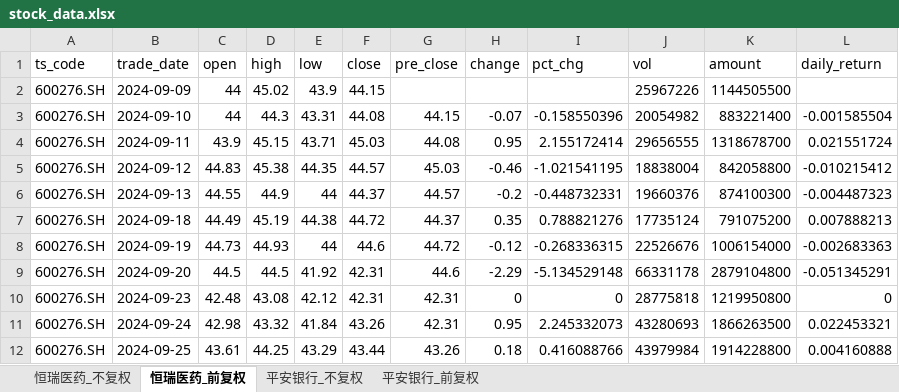
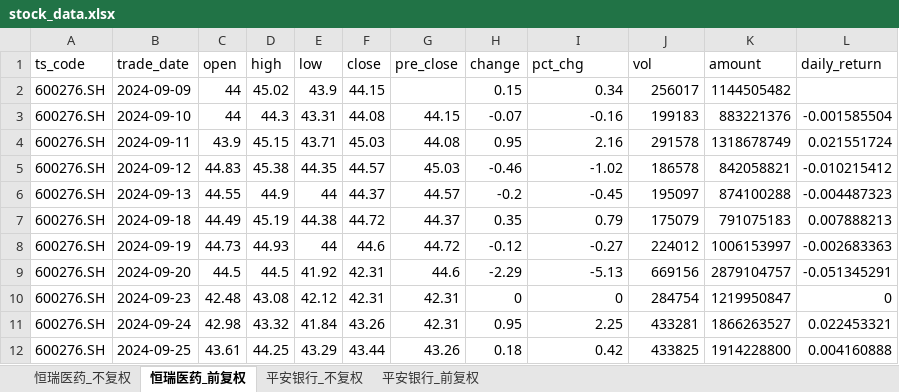
Before and after one commit to yyps-edu/ba_agent, an Excel workbook: stock_data.xlsx, sheet 恒瑞医药_前复权, drawn as a sheet; only a part is shown; values as stored, in another font and other column widths than the file's, no borders; the diff covers the shown part only; the diff names each change by its address in the sheet, - before the commit and + after, or states it on an @@ line.

```diff
--- a/stock_data.xlsx (sheet 恒瑞医药_前复权)
+++ b/stock_data.xlsx (sheet 恒瑞医药_前复权)
-H2 (change): (empty)
+H2 (change): 0.15
-I2 (pct_chg): (empty)
+I2 (pct_chg): 0.34
-J2 (vol): 25967226
+J2 (vol): 256017
-K2 (amount): 1144505500
+K2 (amount): 1144505482
-I3 (pct_chg): -0.158550396
+I3 (pct_chg): -0.16
-J3 (vol): 20054982
+J3 (vol): 199183
-K3 (amount): 883221400
+K3 (amount): 883221376
-I4 (pct_chg): 2.155172414
+I4 (pct_chg): 2.16
-J4 (vol): 29656555
+J4 (vol): 291578
-K4 (amount): 1318678700
+K4 (amount): 1318678749
-I5 (pct_chg): -1.021541195
+I5 (pct_chg): -1.02
-J5 (vol): 18838004
+J5 (vol): 186578
-K5 (amount): 842058800
+K5 (amount): 842058821
-I6 (pct_chg): -0.448732331
+I6 (pct_chg): -0.45
-J6 (vol): 19660376
+J6 (vol): 195097
-K6 (amount): 874100300
+K6 (amount): 874100288
-I7 (pct_chg): 0.788821276
+I7 (pct_chg): 0.79
-J7 (vol): 17735124
+J7 (vol): 175079
-K7 (amount): 791075200
+K7 (amount): 791075183
-I8 (pct_chg): -0.268336315
+I8 (pct_chg): -0.27
-J8 (vol): 22526676
+J8 (vol): 224012
-K8 (amount): 1006154000
+K8 (amount): 1006153997
-I9 (pct_chg): -5.134529148
+I9 (pct_chg): -5.13
-J9 (vol): 66331178
+J9 (vol): 669156
-K9 (amount): 2879104800
+K9 (amount): 2879104757
-J10 (vol): 28775818
+J10 (vol): 284754
-K10 (amount): 1219950800
+K10 (amount): 1219950847
-I11 (pct_chg): 2.245332073
+I11 (pct_chg): 2.25
-J11 (vol): 43280693
+J11 (vol): 433281
-K11 (amount): 1866263500
+K11 (amount): 1866263527
-I12 (pct_chg): 0.416088766
+I12 (pct_chg): 0.42
-J12 (vol): 43979984
+J12 (vol): 433825
```
Also changed, not shown: 1 added row and 1413 edited cells elsewhere in this sheet, sheet 恒瑞医药_不复权, sheet 平安银行_不复权, sheet 平安银行_前复权, 1 other file.
